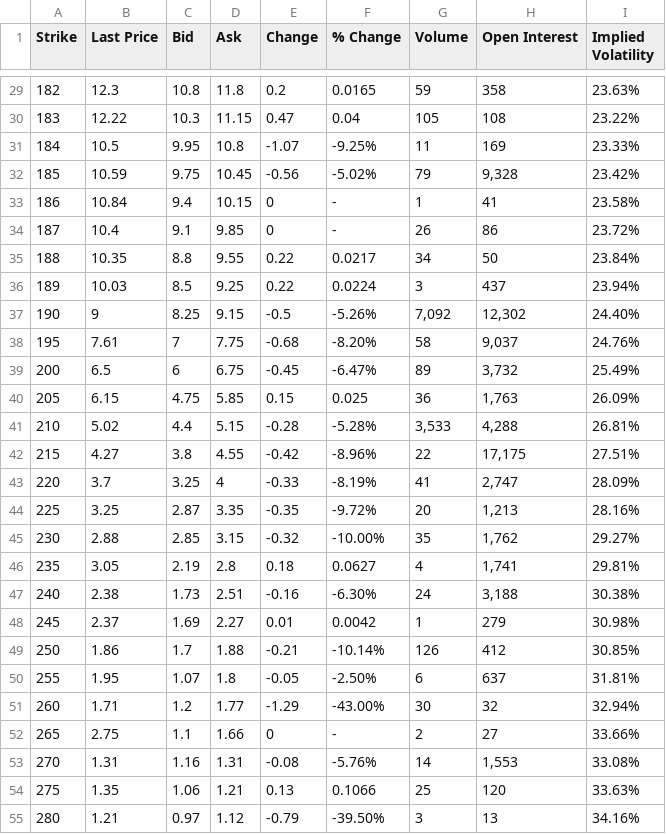
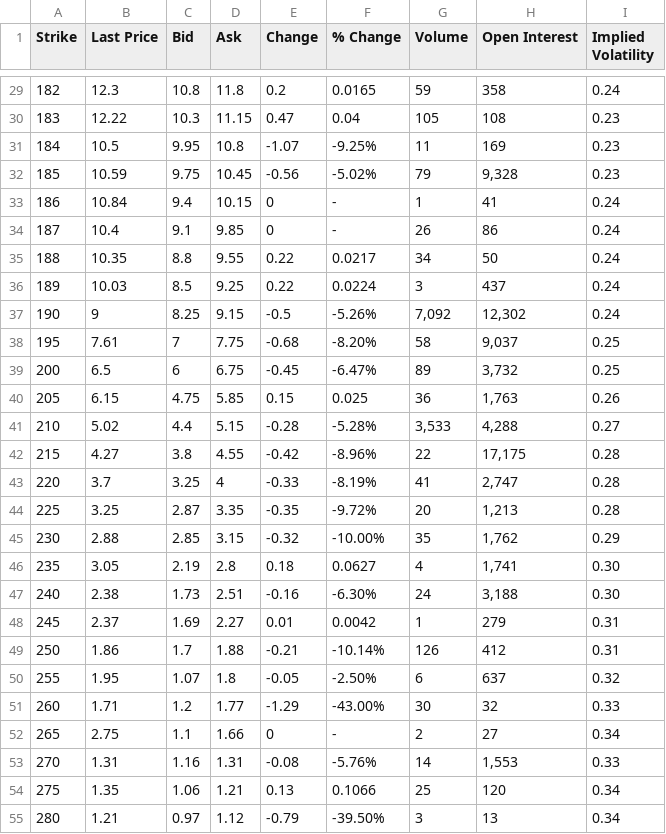
Before and after one commit to lylpask/datadump, a CSV file: GLD_03-19-2021 - calls.csv, drawn as a sheet; only a part is shown, gaps mark what is left out; the diff covers the shown part only.

```diff
--- a/GLD_03-19-2021 - calls.csv
+++ b/GLD_03-19-2021 - calls.csv
@@ -29,27 +29,27 @@ Strike,Last Price,Bid,Ask,Change,% Change,Volume,Open Interest,Implied Volatilit
-182,12.3,10.8,11.8,0.2,0.0165,59,358,23.63%
-183,12.22,10.3,11.15,0.47,0.04,105,108,23.22%
-184,10.5,9.95,10.8,-1.07,-9.25%,11,169,23.33%
-185,10.59,9.75,10.45,-0.56,-5.02%,79,"9,328",23.42%
-186,10.84,9.4,10.15,0,-,1,41,23.58%
-187,10.4,9.1,9.85,0,-,26,86,23.72%
-188,10.35,8.8,9.55,0.22,0.0217,34,50,23.84%
-189,10.03,8.5,9.25,0.22,0.0224,3,437,23.94%
-190,9,8.25,9.15,-0.5,-5.26%,"7,092","12,302",24.40%
-195,7.61,7,7.75,-0.68,-8.20%,58,"9,037",24.76%
-200,6.5,6,6.75,-0.45,-6.47%,89,"3,732",25.49%
-205,6.15,4.75,5.85,0.15,0.025,36,"1,763",26.09%
-210,5.02,4.4,5.15,-0.28,-5.28%,"3,533","4,288",26.81%
-215,4.27,3.8,4.55,-0.42,-8.96%,22,"17,175",27.51%
-220,3.7,3.25,4,-0.33,-8.19%,41,"2,747",28.09%
-225,3.25,2.87,3.35,-0.35,-9.72%,20,"1,213",28.16%
-230,2.88,2.85,3.15,-0.32,-10.00%,35,"1,762",29.27%
-235,3.05,2.19,2.8,0.18,0.0627,4,"1,741",29.81%
-240,2.38,1.73,2.51,-0.16,-6.30%,24,"3,188",30.38%
-245,2.37,1.69,2.27,0.01,0.0042,1,279,30.98%
-250,1.86,1.7,1.88,-0.21,-10.14%,126,412,30.85%
-255,1.95,1.07,1.8,-0.05,-2.50%,6,637,31.81%
-260,1.71,1.2,1.77,-1.29,-43.00%,30,32,32.94%
-265,2.75,1.1,1.66,0,-,2,27,33.66%
-270,1.31,1.16,1.31,-0.08,-5.76%,14,"1,553",33.08%
-275,1.35,1.06,1.21,0.13,0.1066,25,120,33.63%
-280,1.21,0.97,1.12,-0.79,-39.50%,3,13,34.16%
+182,12.3,10.8,11.8,0.2,0.0165,59,358,0.24
+183,12.22,10.3,11.15,0.47,0.04,105,108,0.23
+184,10.5,9.95,10.8,-1.07,-9.25%,11,169,0.23
+185,10.59,9.75,10.45,-0.56,-5.02%,79,"9,328",0.23
+186,10.84,9.4,10.15,0,-,1,41,0.24
+187,10.4,9.1,9.85,0,-,26,86,0.24
+188,10.35,8.8,9.55,0.22,0.0217,34,50,0.24
+189,10.03,8.5,9.25,0.22,0.0224,3,437,0.24
+190,9,8.25,9.15,-0.5,-5.26%,"7,092","12,302",0.24
+195,7.61,7,7.75,-0.68,-8.20%,58,"9,037",0.25
+200,6.5,6,6.75,-0.45,-6.47%,89,"3,732",0.25
+205,6.15,4.75,5.85,0.15,0.025,36,"1,763",0.26
+210,5.02,4.4,5.15,-0.28,-5.28%,"3,533","4,288",0.27
+215,4.27,3.8,4.55,-0.42,-8.96%,22,"17,175",0.28
+220,3.7,3.25,4,-0.33,-8.19%,41,"2,747",0.28
+225,3.25,2.87,3.35,-0.35,-9.72%,20,"1,213",0.28
+230,2.88,2.85,3.15,-0.32,-10.00%,35,"1,762",0.29
+235,3.05,2.19,2.8,0.18,0.0627,4,"1,741",0.30
+240,2.38,1.73,2.51,-0.16,-6.30%,24,"3,188",0.30
+245,2.37,1.69,2.27,0.01,0.0042,1,279,0.31
+250,1.86,1.7,1.88,-0.21,-10.14%,126,412,0.31
+255,1.95,1.07,1.8,-0.05,-2.50%,6,637,0.32
+260,1.71,1.2,1.77,-1.29,-43.00%,30,32,0.33
+265,2.75,1.1,1.66,0,-,2,27,0.34
+270,1.31,1.16,1.31,-0.08,-5.76%,14,"1,553",0.33
+275,1.35,1.06,1.21,0.13,0.1066,25,120,0.34
+280,1.21,0.97,1.12,-0.79,-39.50%,3,13,0.34
```
Also changed, not shown: 31 edited cells elsewhere in this file, GLD_03-19-2021 - puts.csv.
